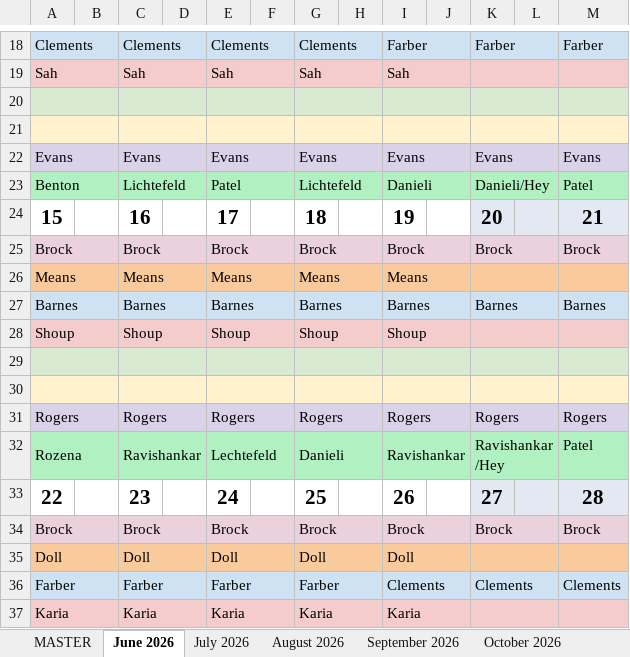
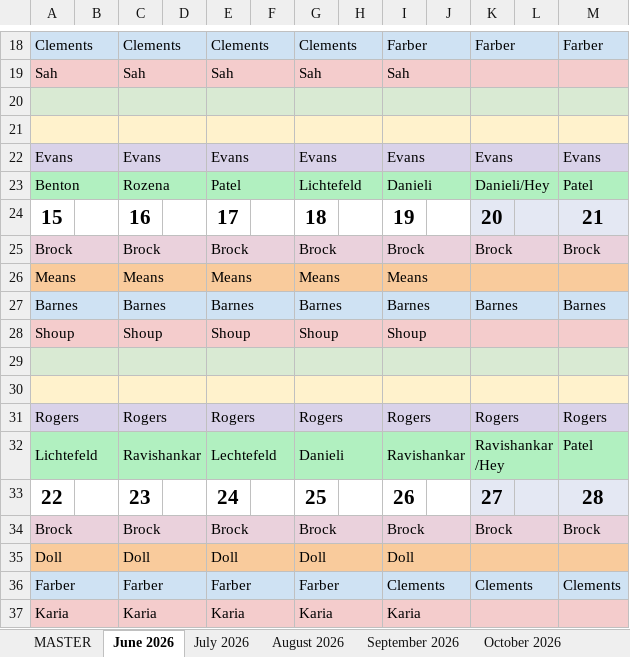
Before and after one commit to dcb271-code/child-neuro-handbook, an Excel workbook: public/pdfs/neuro-on-call/call-schedule.xlsx, sheet June 2026, drawn as a sheet; only a part is shown, gaps mark what is left out; values as stored, in another font and other column widths than the file's, no borders; the diff names each change by its address in the sheet, - before the commit and + after, or states it on an @@ line.

Commit message:
Update call schedule from email (automated)
Source: 2026 - 2027 Child Neurology Call Schedule Total(4).xlsx

```diff
--- a/public/pdfs/neuro-on-call/call-schedule.xlsx (sheet June 2026)
+++ b/public/pdfs/neuro-on-call/call-schedule.xlsx (sheet June 2026)
-C23: Lichtefeld
+C23: Rozena
-A32: Rozena
+A32: Lichtefeld
```
Also changed, not shown: sheet July 2026.
